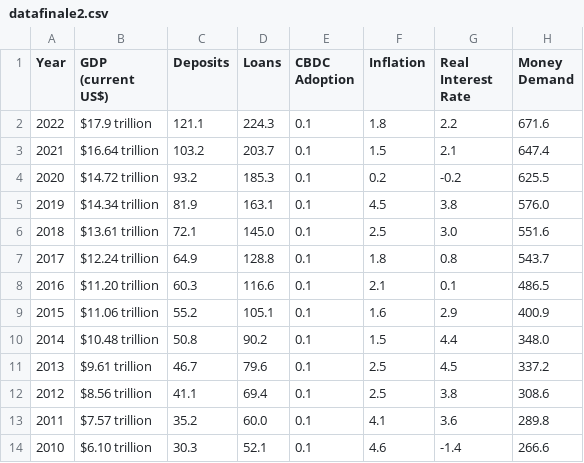
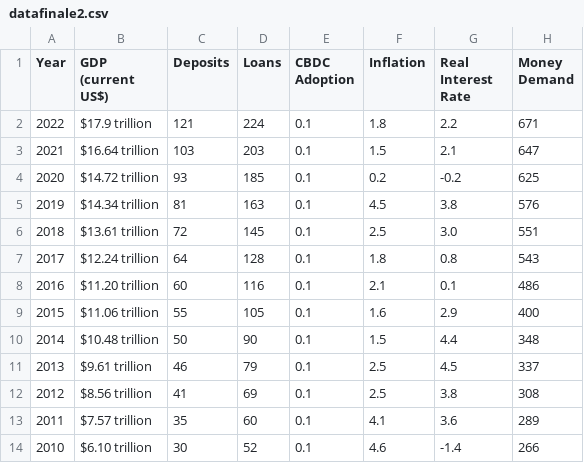
Before and after one commit to Hermonj/China-s-National-Economy-Dashboard, a CSV file: datafinale2.csv, drawn as a sheet.

Commit message:
Update datafinale2.csv

```diff
--- a/datafinale2.csv
+++ b/datafinale2.csv
@@ -1,14 +1,14 @@
 Year,GDP (current US$),Deposits,Loans,CBDC Adoption,Inflation,Real Interest Rate,Money Demand
-2022,$17.9 trillion,121.1,224.3,0.1,1.8,2.2,671.6
-2021,$16.64 trillion,103.2,203.7,0.1,1.5,2.1,647.4
-2020,$14.72 trillion,93.2,185.3,0.1,0.2,-0.2,625.5
-2019,$14.34 trillion,81.9,163.1,0.1,4.5,3.8,576.0
-2018,$13.61 trillion,72.1,145.0,0.1,2.5,3.0 ,551.6
-2017,$12.24 trillion,64.9,128.8,0.1,1.8,0.8,543.7
-2016,$11.20 trillion,60.3,116.6,0.1,2.1,0.1,486.5
-2015,$11.06 trillion,55.2,105.1,0.1,1.6,2.9,400.9
-2014,$10.48 trillion,50.8,90.2,0.1,1.5,4.4,348.0
-2013,$9.61 trillion,46.7,79.6,0.1,2.5,4.5,337.2
-2012,$8.56 trillion,41.1,69.4,0.1,2.5,3.8,308.6
-2011,$7.57 trillion,35.2,60.0,0.1,4.1,3.6,289.8
-2010,$6.10 trillion,30.3,52.1,0.1,4.6,-1.4,266.6
+2022,$17.9 trillion,121,224,0.1,1.8,2.2,671
+2021,$16.64 trillion,103,203,0.1,1.5,2.1,647
+2020,$14.72 trillion,93,185,0.1,0.2,-0.2,625
+2019,$14.34 trillion,81,163,0.1,4.5,3.8,576
+2018,$13.61 trillion,72,145,0.1,2.5,3.0 ,551
+2017,$12.24 trillion,64,128,0.1,1.8,0.8,543
+2016,$11.20 trillion,60,116,0.1,2.1,0.1,486
+2015,$11.06 trillion,55,105,0.1,1.6,2.9,400
+2014,$10.48 trillion,50,90,0.1,1.5,4.4,348
+2013,$9.61 trillion,46,79,0.1,2.5,4.5,337
+2012,$8.56 trillion,41,69,0.1,2.5,3.8,308
+2011,$7.57 trillion,35,60,0.1,4.1,3.6,289
+2010,$6.10 trillion,30,52,0.1,4.6,-1.4,266
```
